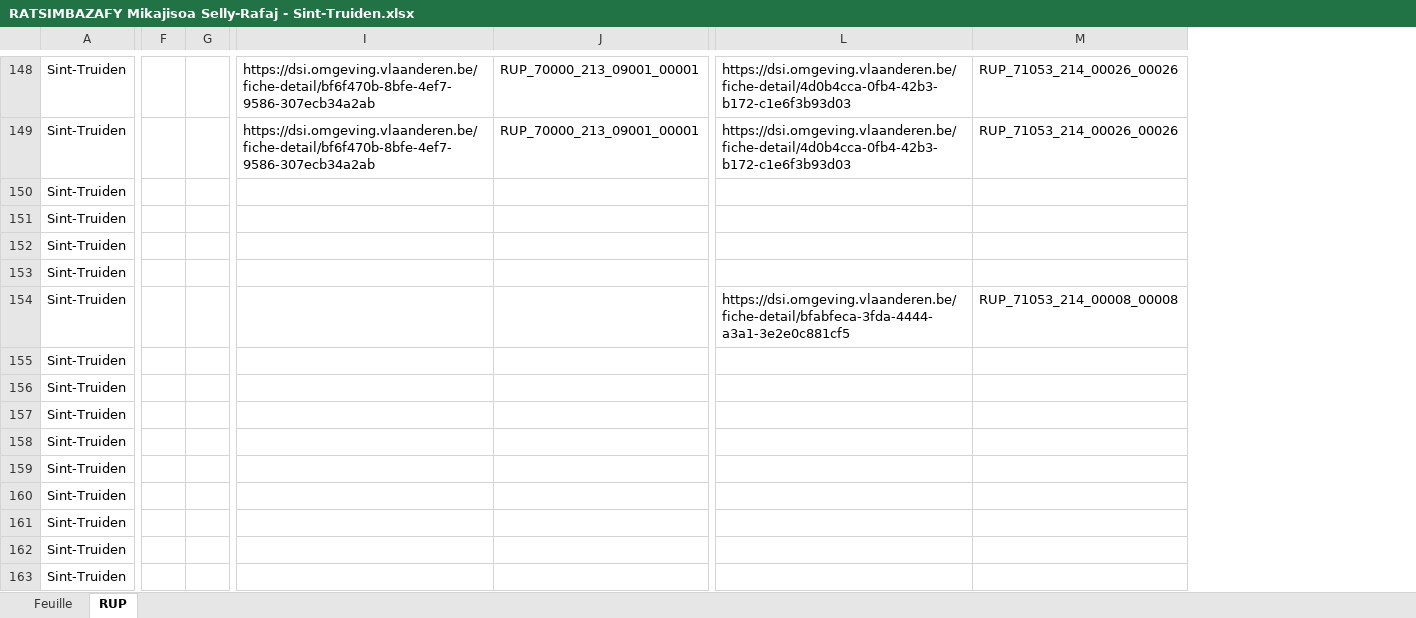
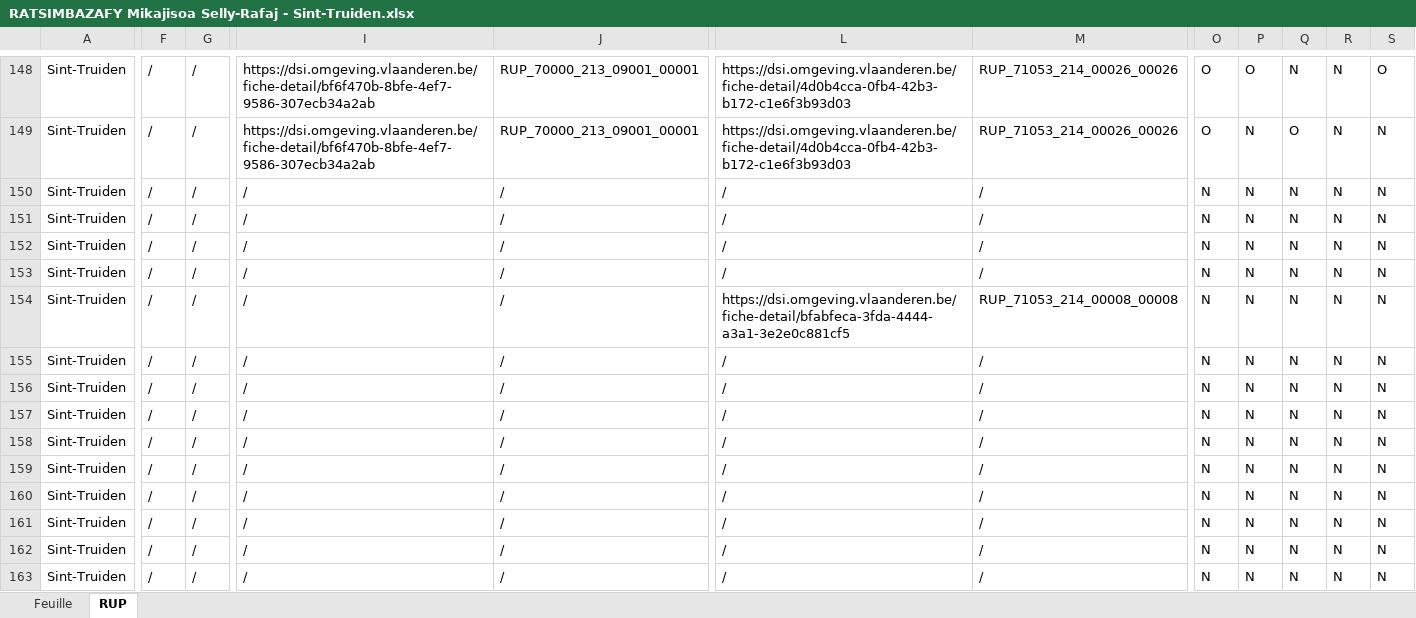
Before and after one commit to Mikajy01/walon-mpa-belgique-cloud, an Excel workbook: state/RATSIMBAZAFY Mikajisoa Selly-Rafaj - Sint-Truiden.xlsx, sheet RUP, drawn as a sheet; only a part is shown, gaps mark what is left out; values as stored, in another font and other column widths than the file's, no borders; removed rows and columns are numbered as before the commit, all else as after; the diff covers the shown part only; the diff names each change by its address in the sheet, - before the commit and + after, or states it on an @@ line.

```diff
--- a/state/RATSIMBAZAFY Mikajisoa Selly-Rafaj - Sint-Truiden.xlsx (sheet RUP)
+++ b/state/RATSIMBAZAFY Mikajisoa Selly-Rafaj - Sint-Truiden.xlsx (sheet RUP)
-column F, empty
-column G, empty
+column F, rows 148-163: all /
+column G, rows 148-163: all /
+column O, rows 148-163: O | O | N | N | N | N | N | N | N | N | N | N | N | N | N | N
+column P, rows 148-163: O | N | N | N | N | N | N | N | N | N | N | N | N | N | N | N
+column Q, rows 148-163: N | O | N | N | N | N | N | N | N | N | N | N | N | N | N | N
+column R, rows 148-163: all N
+column S, rows 148-163: O | N | N | N | N | N | N | N | N | N | N | N | N | N | N | N
-I150:I163: (empty)
+I150:I163: /
-J150:J163: (empty)
+J150:J163: /
-L150:L153: (empty)
+L150:L153: /
-M150:M153: (empty)
+M150:M153: /
-L155:L163: (empty)
+L155:L163: /
-M155:M163: (empty)
+M155:M163: /
```
Also changed, not shown: 11 added columns and 1190 edited cells elsewhere in this sheet, 2 other files.
